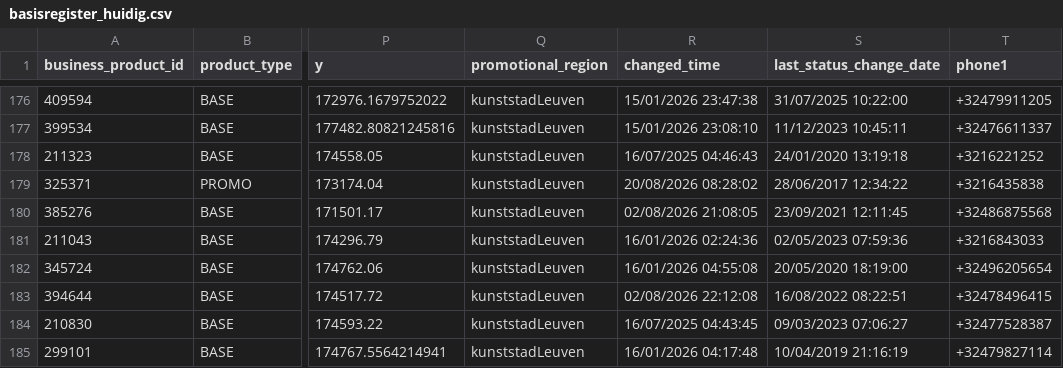
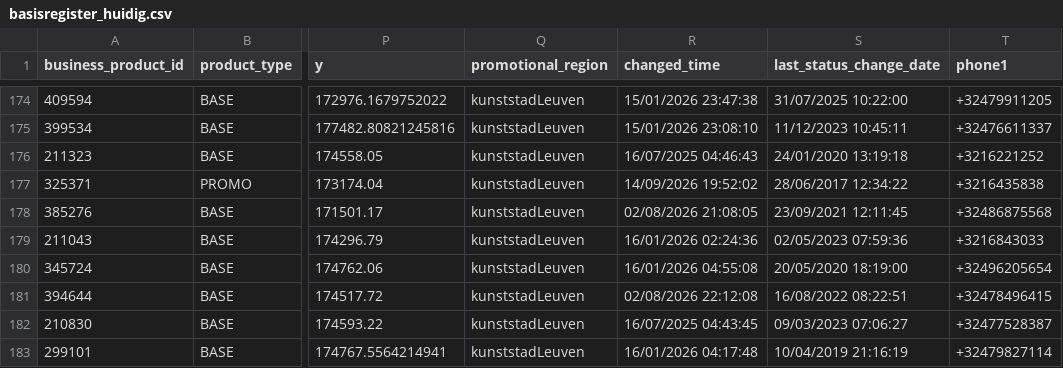
Before and after one commit to Alan-DG/basisregister-monitor, a CSV file: data/basisregister_huidig.csv, drawn as a sheet; only a part is shown, gaps mark what is left out; addresses are those after the commit; the diff covers the shown part only; the diff names each change by its address in the sheet, - before the commit and + after, or states it on an @@ line.

```diff
--- a/data/basisregister_huidig.csv
+++ b/data/basisregister_huidig.csv
-R177 (changed_time): 20/08/2026 08:28:02
+R177 (changed_time): 14/09/2026 19:52:02
```
Also changed, not shown: 1 added row, 3 removed rows and 1 edited cell elsewhere in this file.
